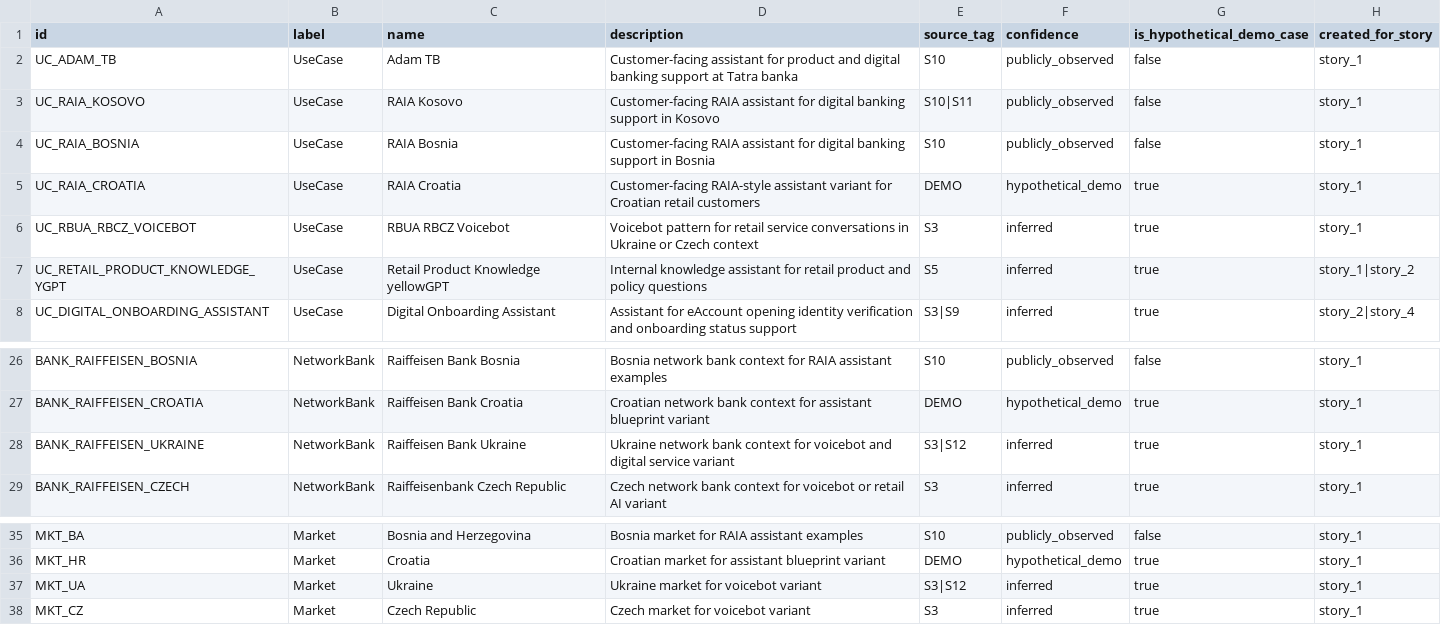
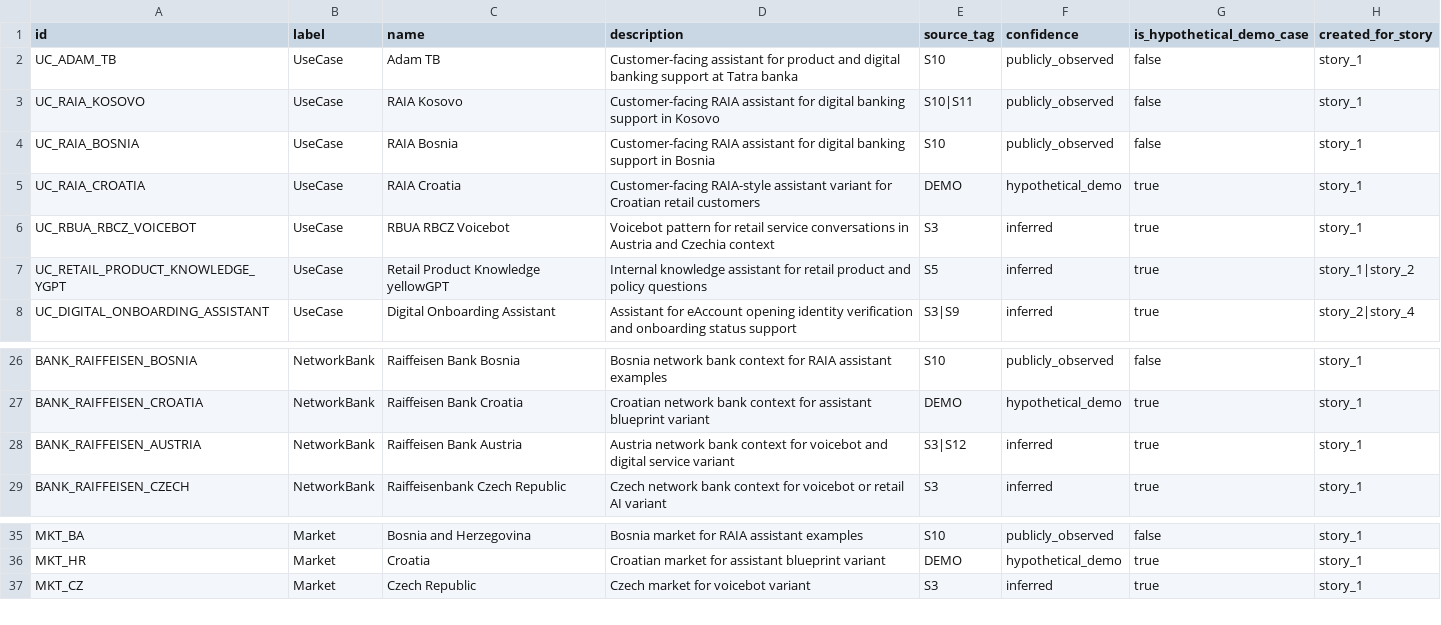
Before and after one commit to ArielWS/AI_Transformation_Knowledge_Prototype, a CSV file: data/00_registry/node_id_registry.csv, drawn as a sheet; only a part is shown, gaps mark what is left out.

Commit message:
Fix voicebot Austria registry context

```diff
--- a/data/00_registry/node_id_registry.csv
+++ b/data/00_registry/node_id_registry.csv
@@ -5,3 +5,3 @@ id,label,name,description,source_tag,confidence,is_hypothetical_demo_case,create
 "UC_RAIA_CROATIA","UseCase","RAIA Croatia","Customer-facing RAIA-style assistant variant for Croatian retail customers","DEMO","hypothetical_demo","true","story_1"
-"UC_RBUA_RBCZ_VOICEBOT","UseCase","RBUA RBCZ Voicebot","Voicebot pattern for retail service conversations in Ukraine or Czech context","S3","inferred","true","story_1"
+"UC_RBUA_RBCZ_VOICEBOT","UseCase","RBUA RBCZ Voicebot","Voicebot pattern for retail service conversations in Austria and Czechia context","S3","inferred","true","story_1"
 "UC_RETAIL_PRODUCT_KNOWLEDGE_YGPT","UseCase","Retail Product Knowledge yellowGPT","Internal knowledge assistant for retail product and policy questions","S5","inferred","true","story_1|story_2"
@@ -27,3 +27,3 @@ id,label,name,description,source_tag,confidence,is_hypothetical_demo_case,create
 "BANK_RAIFFEISEN_CROATIA","NetworkBank","Raiffeisen Bank Croatia","Croatian network bank context for assistant blueprint variant","DEMO","hypothetical_demo","true","story_1"
-"BANK_RAIFFEISEN_UKRAINE","NetworkBank","Raiffeisen Bank Ukraine","Ukraine network bank context for voicebot and digital service variant","S3|S12","inferred","true","story_1"
+"BANK_RAIFFEISEN_AUSTRIA","NetworkBank","Raiffeisen Bank Austria","Austria network bank context for voicebot and digital service variant","S3|S12","inferred","true","story_1"
 "BANK_RAIFFEISEN_CZECH","NetworkBank","Raiffeisenbank Czech Republic","Czech network bank context for voicebot or retail AI variant","S3","inferred","true","story_1"
@@ -36,3 +36,2 @@ id,label,name,description,source_tag,confidence,is_hypothetical_demo_case,create
 "MKT_HR","Market","Croatia","Croatian market for assistant blueprint variant","DEMO","hypothetical_demo","true","story_1"
-"MKT_UA","Market","Ukraine","Ukraine market for voicebot variant","S3|S12","inferred","true","story_1"
 "MKT_CZ","Market","Czech Republic","Czech market for voicebot variant","S3","inferred","true","story_1"
```
